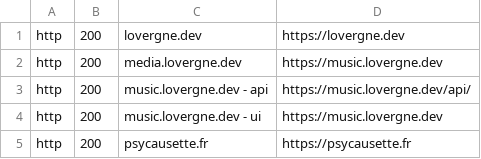
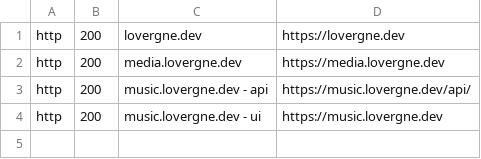
Before and after one commit to TheBigRoomXXL/status.lovergne.dev, a CSV file: checks.csv, drawn as a sheet.

Commit message:
fix: bad url for media.lovergne.dev

```diff
--- a/checks.csv
+++ b/checks.csv
@@ -1,5 +1,4 @@
 http,  200,  lovergne.dev,               https://lovergne.dev
-http,  200,  media.lovergne.dev,         https://music.lovergne.dev
+http,  200,  media.lovergne.dev,         https://media.lovergne.dev
 http,  200,  music.lovergne.dev - api,   https://music.lovergne.dev/api/
 http,  200,  music.lovergne.dev - ui,    https://music.lovergne.dev
-http,  200,  psycausette.fr,             https://psycausette.fr
```
